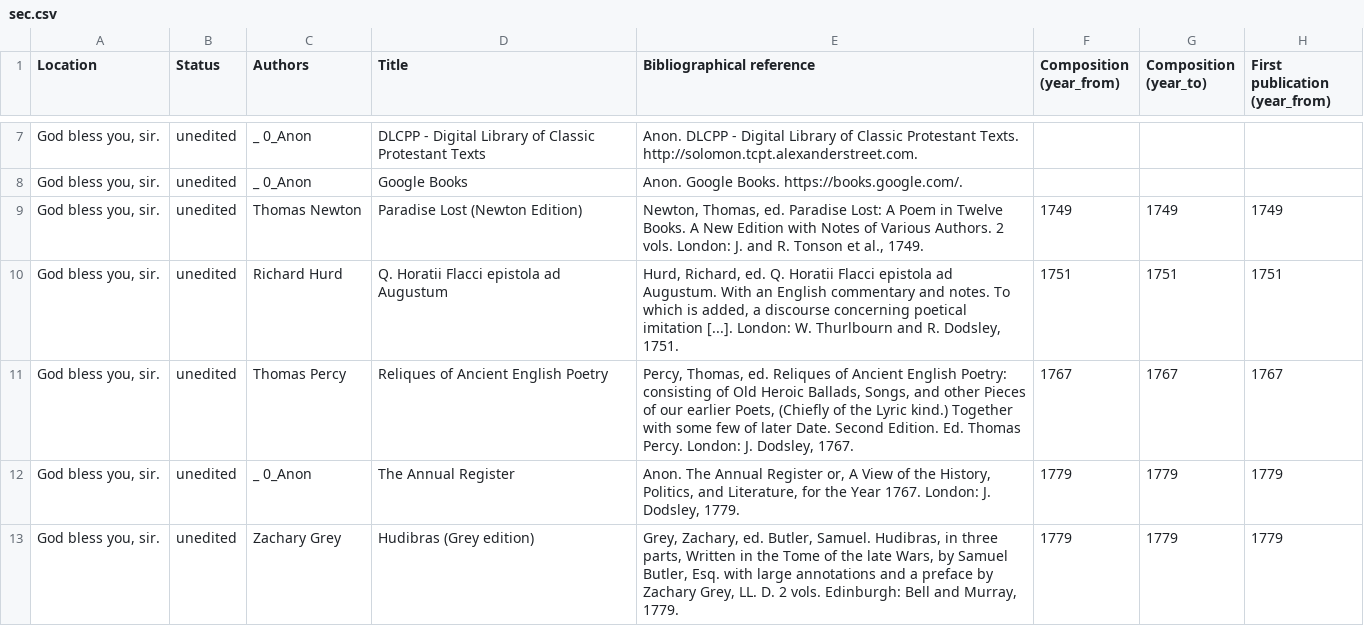
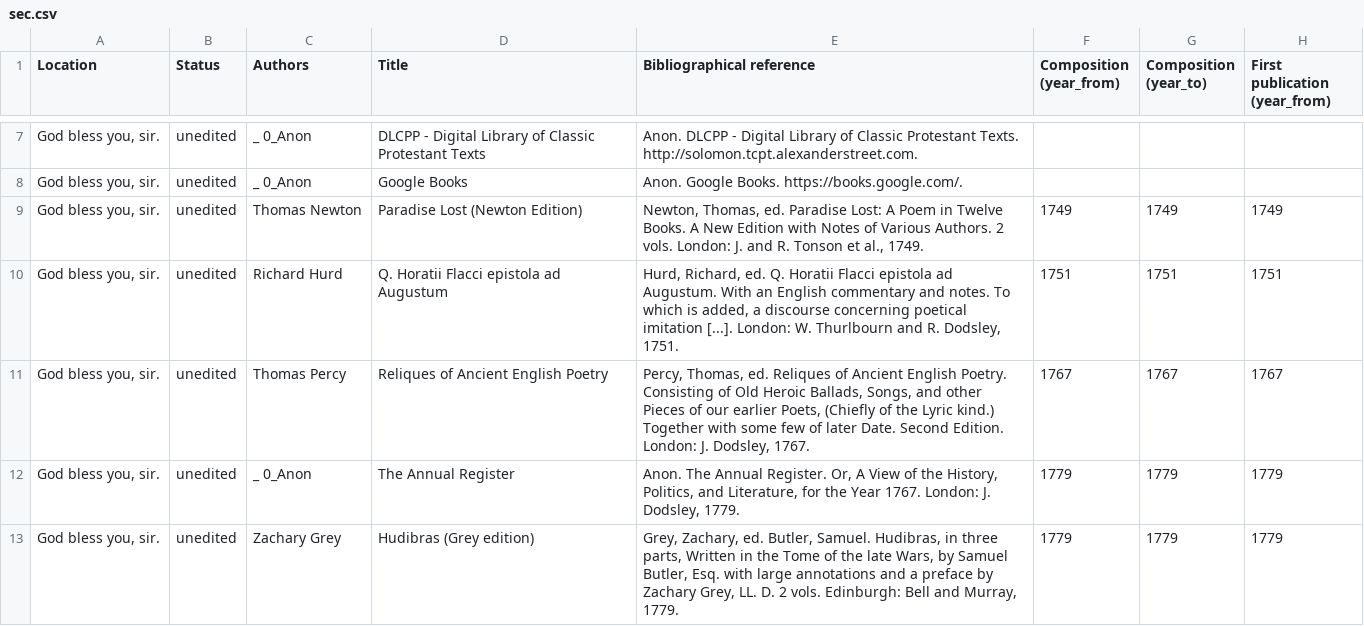
Before and after one commit to dhlab-basel/0826-wordweb-scripts, a CSV file: 01_prepare_scripts/csv/sec.csv, drawn as a sheet; only a part is shown, gaps mark what is left out; the diff covers the shown part only; the diff names each change by its address in the sheet, - before the commit and + after, or states it on an @@ line.

```diff
--- a/01_prepare_scripts/csv/sec.csv
+++ b/01_prepare_scripts/csv/sec.csv
-E11 (Bibliographical reference): …Ancient English Poetry: consisting of Old Heroic Ballads, Songs, and other Pieces of our earlier Poets, (Chiefly of the Lyric kind.) Together with some few of later Date. Second Edition. Ed. Thomas Percy. London: J.…
+E11 (Bibliographical reference): …Ancient English Poetry. Consisting of Old Heroic Ballads, Songs, and other Pieces of our earlier Poets, (Chiefly of the Lyric kind.) Together with some few of later Date. Second Edition. London: J.…
-E12 (Bibliographical reference): …The Annual Register or, A View…
+E12 (Bibliographical reference): …The Annual Register. Or, A View…
```
Also changed, not shown: 42 edited cells elsewhere in this file, 01_prepare_scripts/csv/export_1.csv, 01_prepare_scripts/csv/export_2.csv, 14 other files.
